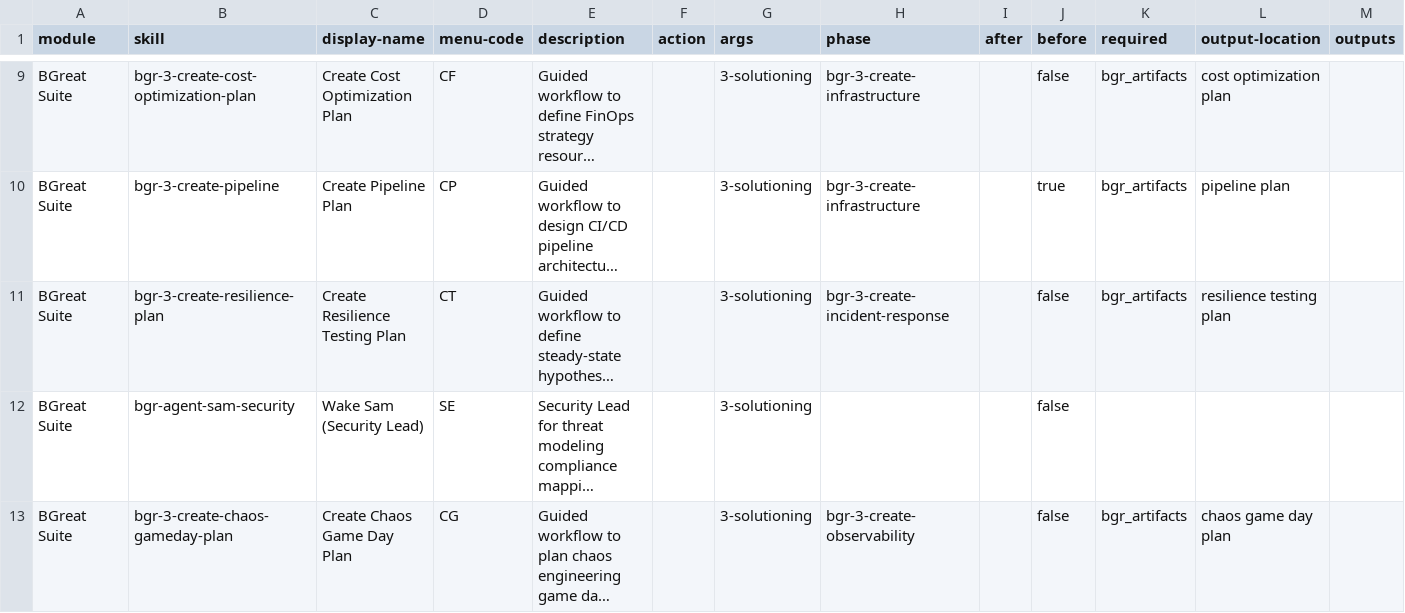
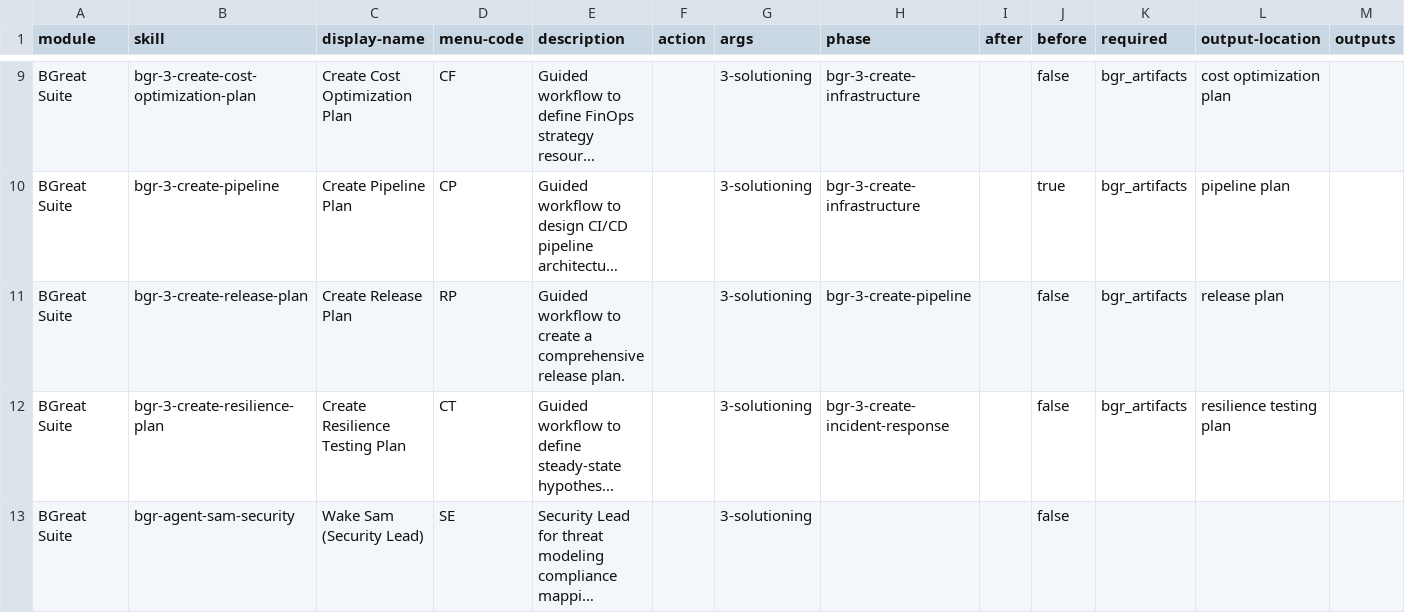
Before and after one commit to petry-projects/bmad-bgreat-suite, a CSV file: src/module-help.csv, drawn as a sheet; only a part is shown, gaps mark what is left out; the shorter side is filled out with more unchanged rows; long unchanged cells end in …; the diff names each change by its address in the sheet, - before the commit and + after, or states it on an @@ line.

```diff
--- a/src/module-help.csv
+++ b/src/module-help.csv
+row 11: BGreat Suite | bgr-3-create-release-plan | Create Release Plan | RP | Guided workflow to create a comprehensive release plan. |  | 3-solutioning | bgr-3-create-pipeline |  | false | bgr_artifacts | release plan
```
Also changed, not shown: 13 other files.
